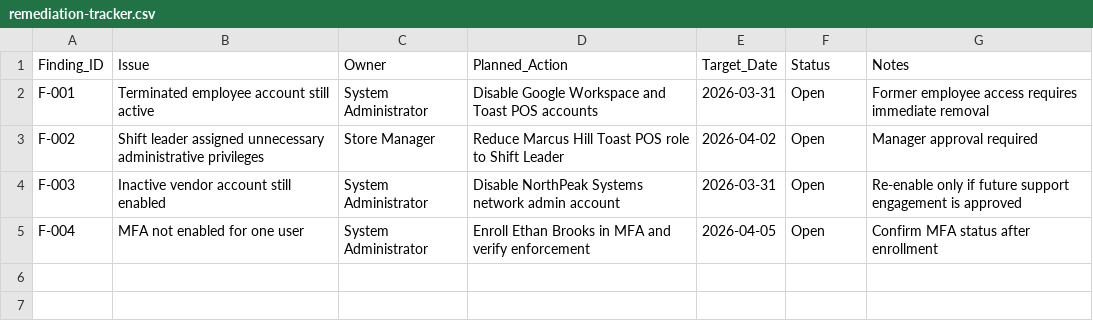
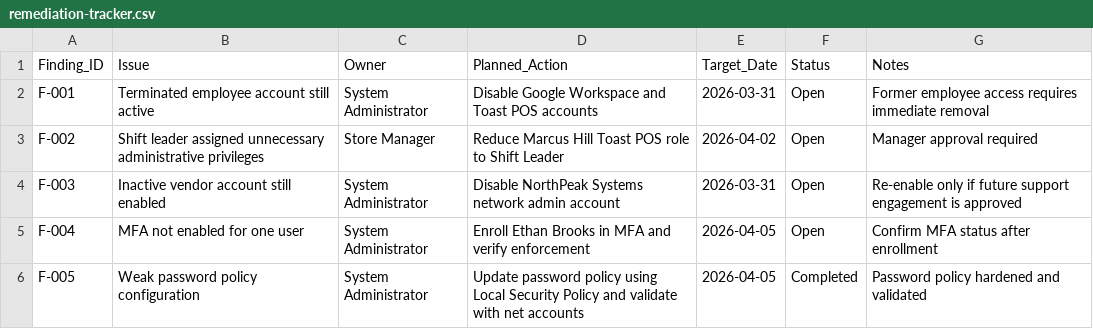
Before and after one commit to MgnCoding2020/IAM-Access-Review-Lab, a CSV file: remediation/remediation-tracker.csv, drawn as a sheet; the diff names each change by its address in the sheet, - before the commit and + after, or states it on an @@ line.

Commit message:
Added a password policy findings and remediation update

```diff
--- a/remediation/remediation-tracker.csv
+++ b/remediation/remediation-tracker.csv
+row 6: F-005 | Weak password policy configuration | System Administrator | Update password policy using Local Security Policy and validate with net accounts | 2026-04-05 | Completed | Password policy hardened and validated
```
Also changed, not shown: 1 other file.
